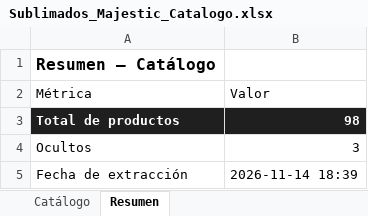
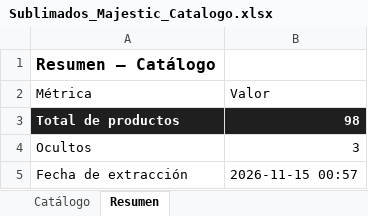
Before and after one commit to almacenvariedadesla88/almacenvariedadesla88, an Excel workbook: Sublimados_Majestic_Catalogo.xlsx, sheet Resumen, drawn as a sheet; values as stored, in another font and other column widths than the file's, no borders; the diff names each change by its address in the sheet, - before the commit and + after, or states it on an @@ line.

Commit message:
sync: actualiza catalogo de pijamas y Excel del proveedor [skip ci]

```diff
--- a/Sublimados_Majestic_Catalogo.xlsx (sheet Resumen)
+++ b/Sublimados_Majestic_Catalogo.xlsx (sheet Resumen)
-B5 (Valor): 2026-11-14 18:39
+B5 (Valor): 2026-11-15 00:57
```
Also changed, not shown: 1 other file.
